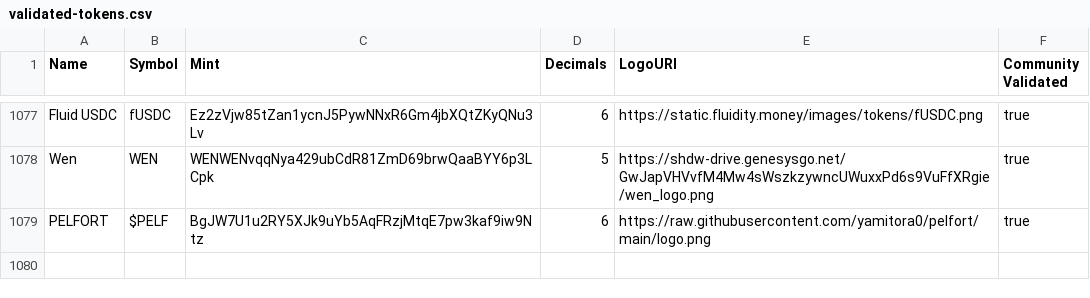
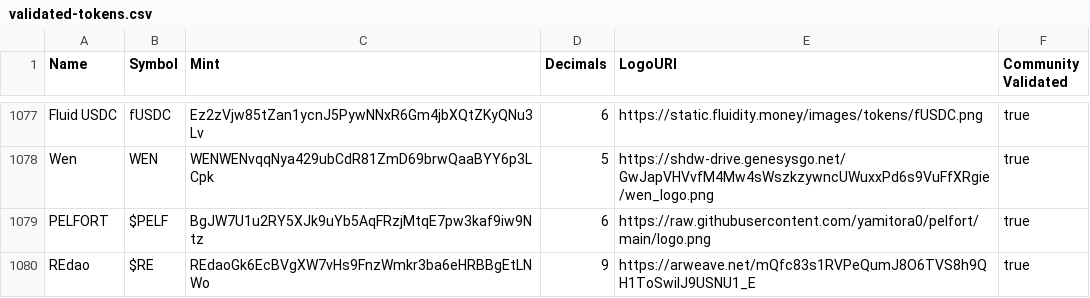
Before and after one commit to jup-ag/token-list, a CSV file: validated-tokens.csv, drawn as a sheet; only a part is shown, gaps mark what is left out.

Commit message:
Validate REdao

```diff
--- a/validated-tokens.csv
+++ b/validated-tokens.csv
@@ -1079 +1079,2 @@ Wen,WEN,WENWENvqqNya429ubCdR81ZmD69brwQaaBYY6p3LCpk,5,https://shdw-drive.genesys
 PELFORT,$PELF,BgJW7U1u2RY5XJk9uYb5AqFRzjMtqE7pw3kaf9iw9Ntz,6,https://raw.githubusercontent.com/yamitora0/pelfort/main/logo.png,true
+REdao,$RE,REdaoGk6EcBVgXW7vHs9FnzWmkr3ba6eHRBBgEtLNWo,9,https://arweave.net/mQfc83s1RVPeQumJ8O6TVS8h9QH1ToSwilJ9USNU1_E,true
```
